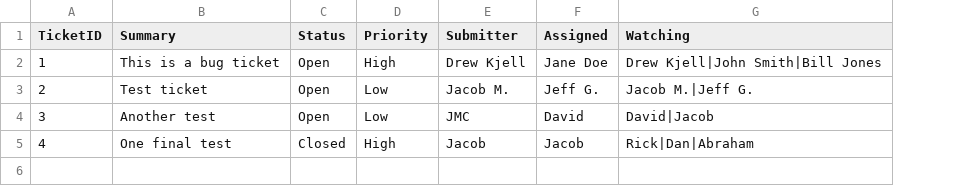
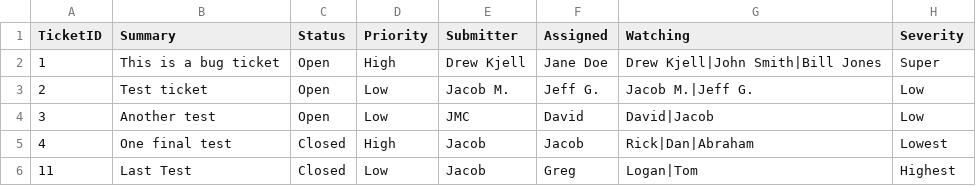
Before and after one commit to jmartinezcode/TicketingSystem, a CSV file: Tickets.csv, drawn as a sheet; the diff names each change by its address in the sheet, - before the commit and + after, or states it on an @@ line.

Commit message:
Modified TicketFile - Created new LoadTickets method to handle logic within constructor - Modified ReadTicket method to handle each file and ticket type - Modified AddTicket to handle multiple files and ticket types - Created GetUniqueTicketData to display additional ticket information -Created requisite .csv files with appropriate headers

```diff
--- a/Tickets.csv
+++ b/Tickets.csv
+column H (Severity), rows 2-5: Super | Low | Low | Lowest
+row 6: 11 | Last Test | Closed | Low | Jacob | Greg | Logan|Tom | Highest
```
Also changed, not shown: 3 other files.
